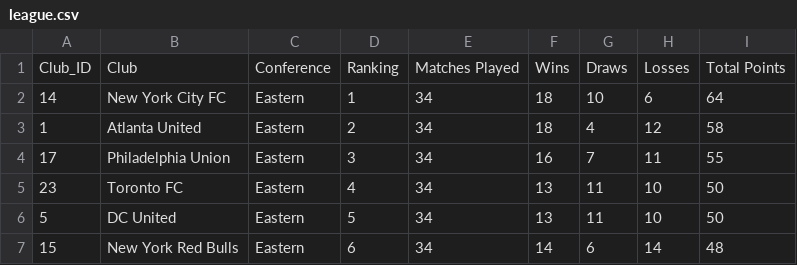
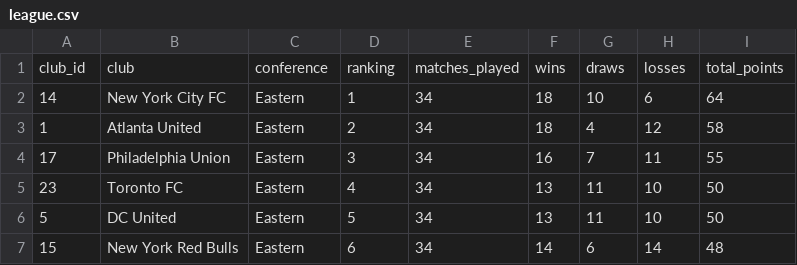
Before and after one commit to dgustave/ETL-Challenge, a CSV file: data/processed/league.csv, drawn as a sheet; only a part is shown.

```diff
--- a/data/processed/league.csv
+++ b/data/processed/league.csv
@@ -1,2 +1,2 @@
-Club_ID,Club,Conference,Ranking,Matches Played,Wins,Draws,Losses,Total Points
+club_id,club,conference,ranking,matches_played,wins,draws,losses,total_points
 14,New York City FC,Eastern,1,34,18,10,6,64
```
Also changed, not shown: data/interim/eastern_mls_int.csv, data/interim/mls_leagues_int.csv, 10 other files.
